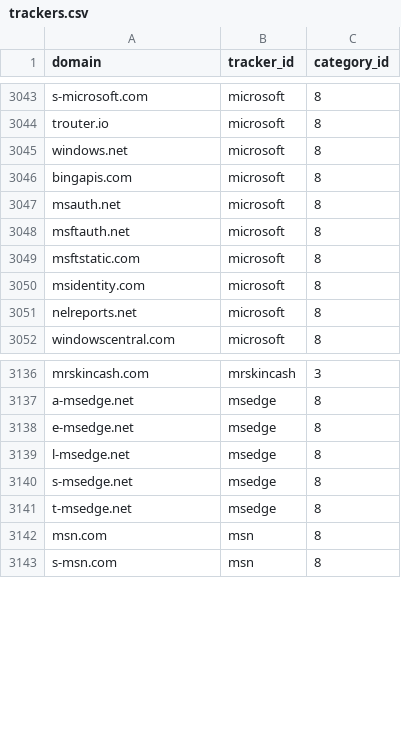
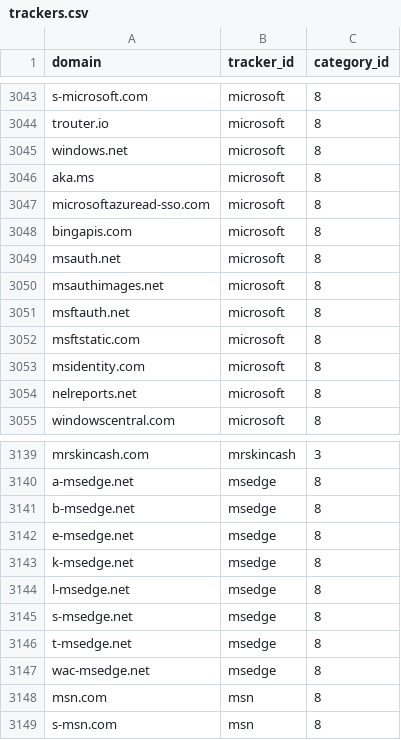
Before and after one commit to AdguardTeam/companiesdb, a CSV file: dist/trackers.csv, drawn as a sheet; only a part is shown, gaps mark what is left out; the diff names each change by its address in the sheet, - before the commit and + after, or states it on an @@ line.

```diff
--- a/dist/trackers.csv
+++ b/dist/trackers.csv
+row 3046: aka.ms | microsoft | 8
+row 3047: microsoftazuread-sso.com | microsoft | 8
+row 3050: msauthimages.net | microsoft | 8
+row 3141: b-msedge.net | msedge | 8
+row 3143: k-msedge.net | msedge | 8
+row 3147: wac-msedge.net | msedge | 8
```
Also changed, not shown: 3 other files.
